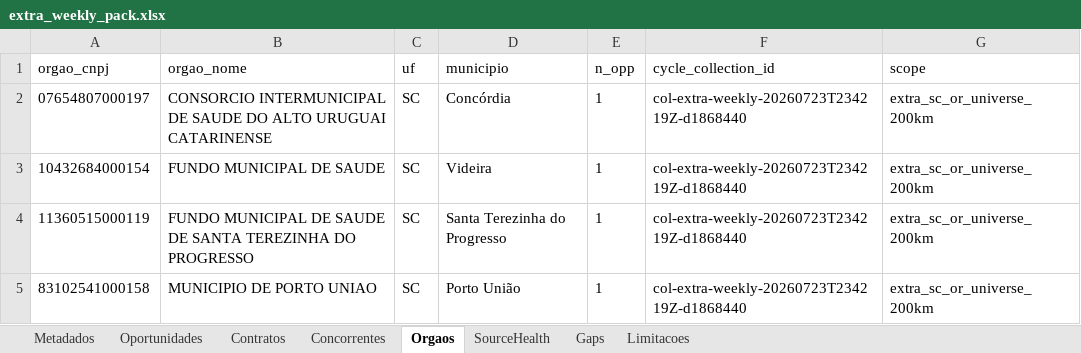
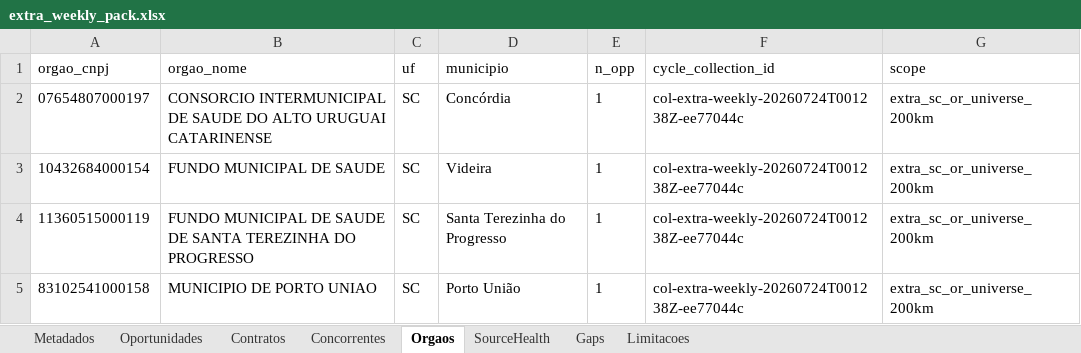
Before and after one commit to tjsasakifln/extra-cli, an Excel workbook: artifacts/campaigns/OPEN-TENDERS-OPERATIONAL-DECISION-CYCLE-01/weekly-offline-rc/extra_weekly_pack.xlsx, sheet Orgaos, drawn as a sheet; values as stored, in another font and other column widths than the file's, no borders; the diff names each change by its address in the sheet, - before the commit and + after, or states it on an @@ line.

```diff
--- a/artifacts/campaigns/OPEN-TENDERS-OPERATIONAL-DECISION-CYCLE-01/weekly-offline-rc/extra_weekly_pack.xlsx (sheet Orgaos)
+++ b/artifacts/campaigns/OPEN-TENDERS-OPERATIONAL-DECISION-CYCLE-01/weekly-offline-rc/extra_weekly_pack.xlsx (sheet Orgaos)
-F2:F5 (cycle_collection_id): col-extra-weekly-20260723T234219Z-d1868440
+F2:F5 (cycle_collection_id): col-extra-weekly-20260724T001238Z-ee77044c
```
Also changed, not shown: sheet Oportunidades, sheet Metadados, sheet SourceHealth, 14 other files.
